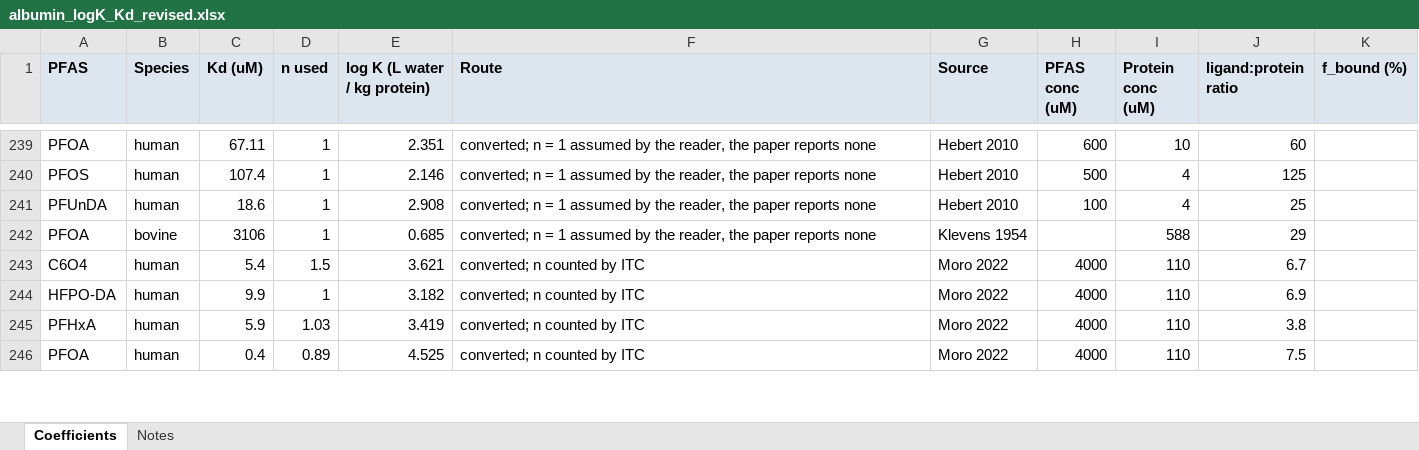
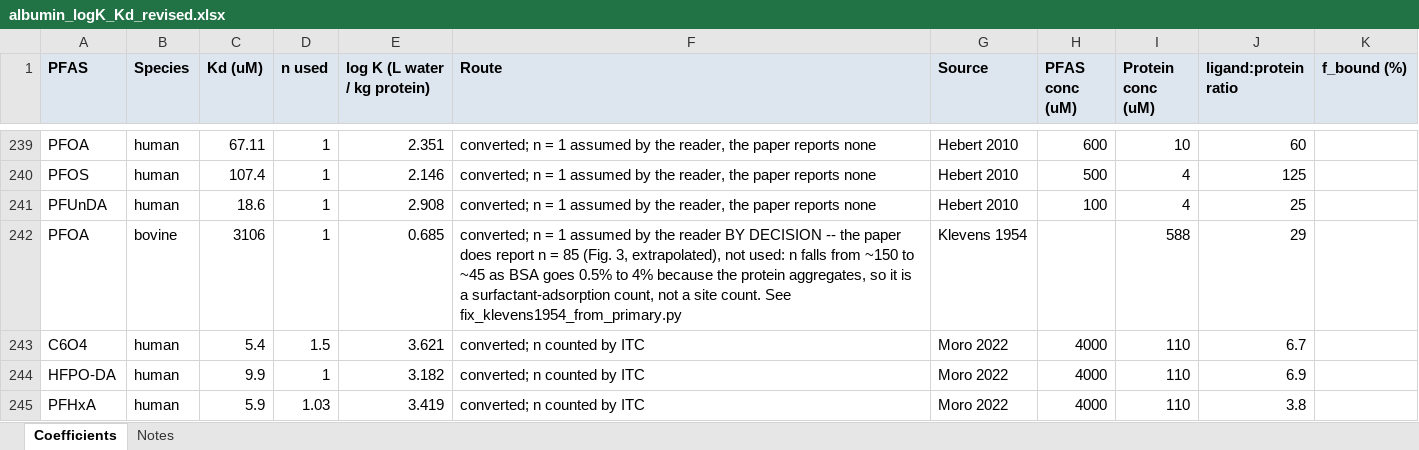
Before and after one commit to sdey17/pfas_tk, an Excel workbook: tk_review/albumin_logK_Kd_revised.xlsx, sheet Coefficients, drawn as a sheet; only a part is shown, gaps mark what is left out; the shorter side is filled out with more unchanged rows; values as stored, in another font and other column widths than the file's, no borders; the diff names each change by its address in the sheet, - before the commit and + after, or states it on an @@ line.

```diff
--- a/tk_review/albumin_logK_Kd_revised.xlsx (sheet Coefficients)
+++ b/tk_review/albumin_logK_Kd_revised.xlsx (sheet Coefficients)
-F242 (Route): …by the reader, the paper reports none
+F242 (Route): …by the reader BY DECISION -- the paper does report n = 85 (Fig. 3, extrapolated), not used: n falls from ~150 to ~45 as BSA goes 0.5% to 4% because the protein aggregates, so it is a surfactant-adsorption count, not a site count. See fix_klevens1954_from_primary.py
```
Also changed, not shown: tk_review/db/albumin_logK_shareable.xlsx, tk_review/db/albumin_logK_with_conc.xlsx, 2 other files.
